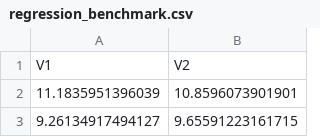
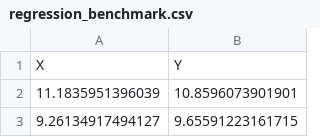
Before and after one commit to terrisbecker/Datsets, a CSV file: regression_benchmark.csv, drawn as a sheet; only a part is shown; removed rows and columns are numbered as before the commit, all else as after; the diff names each change by its address in the sheet, - before the commit and + after, or states it on an @@ line.

Commit message:
Changing variable names

```diff
--- a/regression_benchmark.csv
+++ b/regression_benchmark.csv
-row 1: V1 | V2
+row 1: X | Y
```
